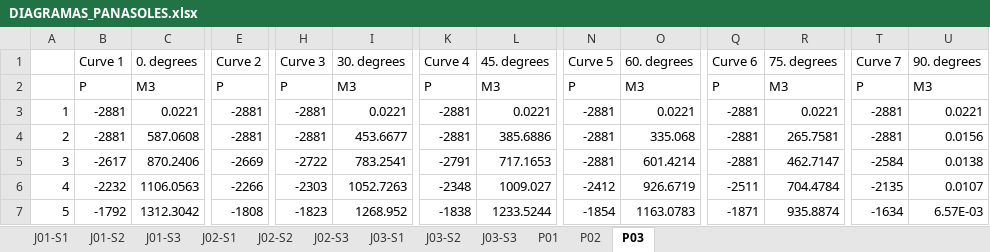
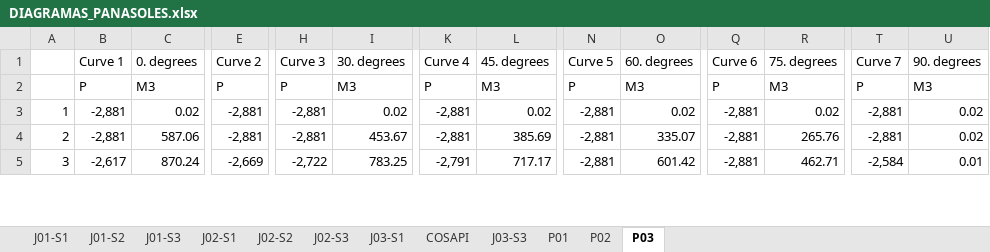
Before and after one commit to LudwigCano1/panasoles, an Excel workbook: DIAGRAMAS_PANASOLES.xlsx, sheet P03, drawn as a sheet; only a part is shown, gaps mark what is left out; values as stored, in another font and other column widths than the file's, no cell formats; removed rows and columns are numbered as before the commit, all else as after; rows hold the shown columns only; the diff covers the shown part only; the diff names each change by its address in the sheet, - before the commit and + after, or states it on an @@ line.

```diff
--- a/DIAGRAMAS_PANASOLES.xlsx (sheet P03)
+++ b/DIAGRAMAS_PANASOLES.xlsx (sheet P03)
-sheet tab: J03-S2
+sheet tab: COSAPI
-B3 (Curve 1): -2881
+B3 (Curve 1): -2,881
-C3 (0. degrees): 0.0221
+C3 (0. degrees): 0.02
-E3 (Curve 2): -2881
+E3 (Curve 2): -2,881
-H3 (Curve 3): -2881
+H3 (Curve 3): -2,881
-I3 (30. degrees): 0.0221
+I3 (30. degrees): 0.02
-K3 (Curve 4): -2881
+K3 (Curve 4): -2,881
-L3 (45. degrees): 0.0221
+L3 (45. degrees): 0.02
-N3 (Curve 5): -2881
+N3 (Curve 5): -2,881
-O3 (60. degrees): 0.0221
+O3 (60. degrees): 0.02
-Q3 (Curve 6): -2881
+Q3 (Curve 6): -2,881
-R3 (75. degrees): 0.0221
+R3 (75. degrees): 0.02
-T3 (Curve 7): -2881
+T3 (Curve 7): -2,881
-U3 (90. degrees): 0.0221
+U3 (90. degrees): 0.02
-row 4: 2 | -2881 | 587.0608 | -2881 | -2881 | 453.6677 | -2881 | 385.6886 | -2881 | 335.068 | -2881 | 265.7581 | -2881 | 0.0156
+row 4: 2 | -2,881 | 587.06 | -2,881 | -2,881 | 453.67 | -2,881 | 385.69 | -2,881 | 335.07 | -2,881 | 265.76 | -2,881 | 0.02
-B5 (Curve 1): -2617
+B5 (Curve 1): -2,617
-C5 (0. degrees): 870.2406
+C5 (0. degrees): 870.24
-E5 (Curve 2): -2669
+E5 (Curve 2): -2,669
-H5 (Curve 3): -2722
+H5 (Curve 3): -2,722
-I5 (30. degrees): 783.2541
+I5 (30. degrees): 783.25
-K5 (Curve 4): -2791
+K5 (Curve 4): -2,791
-L5 (45. degrees): 717.1653
+L5 (45. degrees): 717.17
-N5 (Curve 5): -2881
+N5 (Curve 5): -2,881
-O5 (60. degrees): 601.4214
+O5 (60. degrees): 601.42
-Q5 (Curve 6): -2881
+Q5 (Curve 6): -2,881
-R5 (75. degrees): 462.7147
+R5 (75. degrees): 462.71
-T5 (Curve 7): -2584
+T5 (Curve 7): -2,584
-U5 (90. degrees): 0.0138
+U5 (90. degrees): 0.01
-row 6: 4 | -2232 | 1106.0563 | -2266 | -2303 | 1052.7263 | -2348 | 1009.027 | -2412 | 926.6719 | -2511 | 704.4784 | -2135 | 0.0107
-row 7: 5 | -1792 | 1312.3042 | -1808 | -1823 | 1268.952 | -1838 | 1233.5244 | -1854 | 1163.0783 | -1871 | 935.8874 | -1634 | 6.57E-03
```
Also changed, not shown: 6 added rows, 4 removed rows and 204 edited cells elsewhere in this sheet, sheet J01-S1, sheet J03-S1, sheet J01-S3, sheet J01-S2, sheet J03-S3, sheet P01, 4 more sheets, cell formats.
